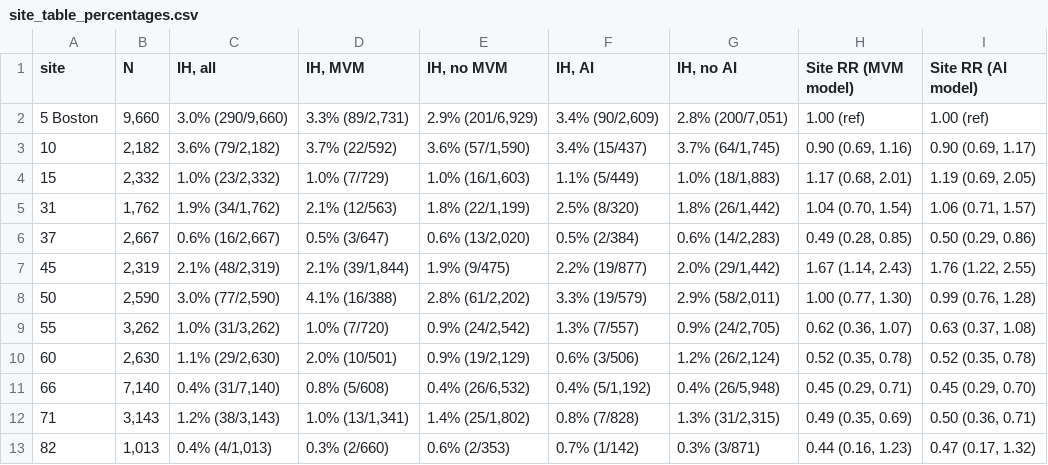
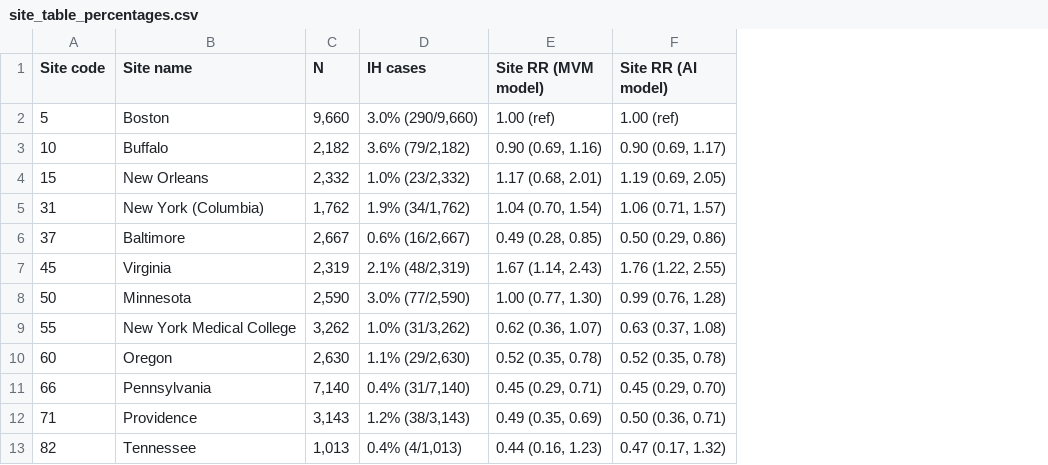
Before and after one commit to jessynapse/cpp-placentas, a CSV file: cpp-placentas/outputs/site_table_percentages.csv, drawn as a sheet; removed rows and columns are numbered as before the commit, all else as after; the diff names each change by its address in the sheet, - before the commit and + after, or states it on an @@ line.

```diff
--- a/cpp-placentas/outputs/site_table_percentages.csv
+++ b/cpp-placentas/outputs/site_table_percentages.csv
+column B (Site name), rows 2-13: Boston | Buffalo | New Orleans | New York (Columbia) | Baltimore | Virginia | Minnesota | New York Medical College | Oregon | Pennsylvania | Providence | Tennessee
-column D (IH, MVM), rows 2-13: 3.3% (89/2,731) | 3.7% (22/592) | 1.0% (7/729) | 2.1% (12/563) | 0.5% (3/647) | 2.1% (39/1,844) | 4.1% (16/388) | 1.0% (7/720) | 2.0% (10/501) | 0.8% (5/608) | 1.0% (13/1,341) | 0.3% (2/660)
-column E (IH, no MVM), rows 2-13: 2.9% (201/6,929) | 3.6% (57/1,590) | 1.0% (16/1,603) | 1.8% (22/1,199) | 0.6% (13/2,020) | 1.9% (9/475) | 2.8% (61/2,202) | 0.9% (24/2,542) | 0.9% (19/2,129) | 0.4% (26/6,532) | 1.4% (25/1,802) | 0.6% (2/353)
-column F (IH, AI), rows 2-13: 3.4% (90/2,609) | 3.4% (15/437) | 1.1% (5/449) | 2.5% (8/320) | 0.5% (2/384) | 2.2% (19/877) | 3.3% (19/579) | 1.3% (7/557) | 0.6% (3/506) | 0.4% (5/1,192) | 0.8% (7/828) | 0.7% (1/142)
-column G (IH, no AI), rows 2-13: 2.8% (200/7,051) | 3.7% (64/1,745) | 1.0% (18/1,883) | 1.8% (26/1,442) | 0.6% (14/2,283) | 2.0% (29/1,442) | 2.9% (58/2,011) | 0.9% (24/2,705) | 1.2% (26/2,124) | 0.4% (26/5,948) | 1.3% (31/2,315) | 0.3% (3/871)
-A1: site
+A1: Site code
-D1: IH, all
+D1: IH cases
-A2 (Site code): 5 Boston
+A2 (Site code): 5
```
Also changed, not shown: 1 other file.
